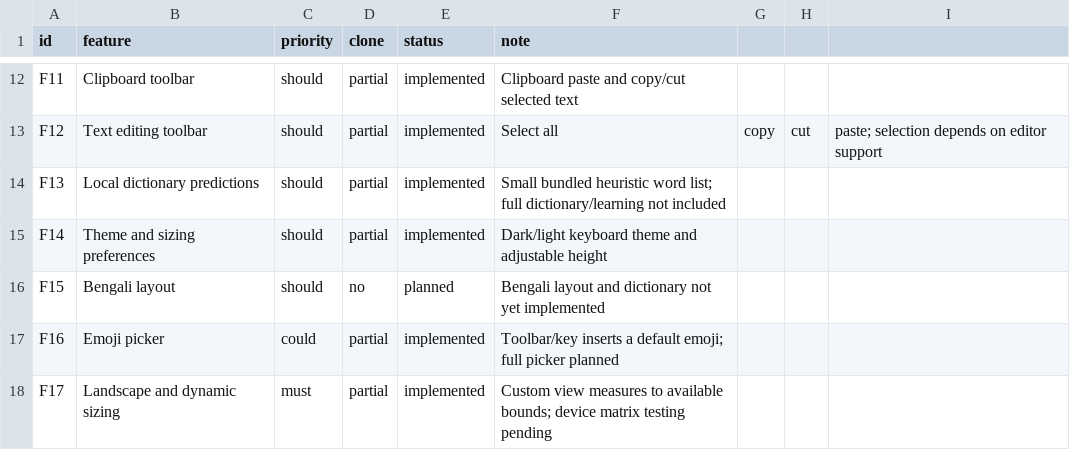
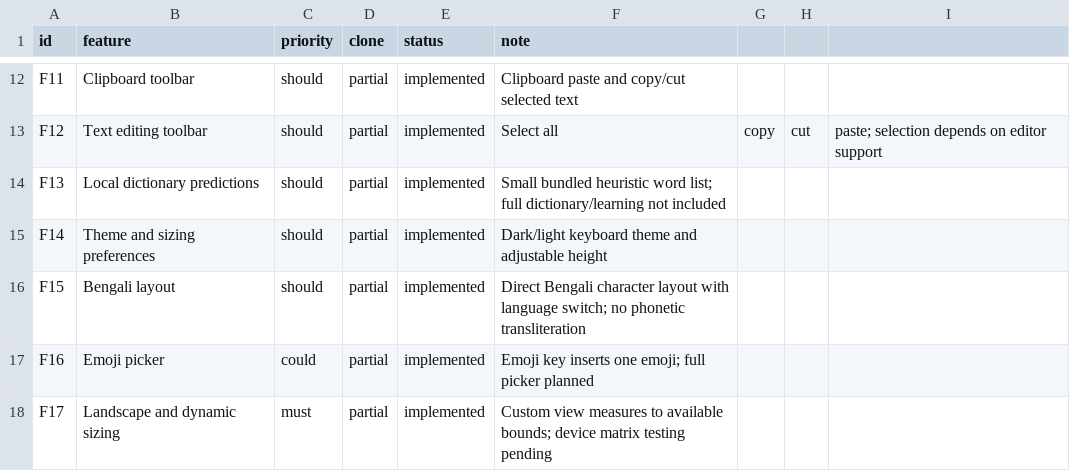
Before and after one commit to CrazeStudio/CrazeKeyboard-V2, a CSV file: replica/features.csv, drawn as a sheet; only a part is shown, gaps mark what is left out.

Commit message:
build: add Bengali layout and language preference

```diff
--- a/replica/features.csv
+++ b/replica/features.csv
@@ -15,4 +15,4 @@ F13,Local dictionary predictions,should,partial,implemented,Small bundled heuris
 F14,Theme and sizing preferences,should,partial,implemented,Dark/light keyboard theme and adjustable height
-F15,Bengali layout,should,no,planned,Bengali layout and dictionary not yet implemented
-F16,Emoji picker,could,partial,implemented,Toolbar/key inserts a default emoji; full picker planned
+F15,Bengali layout,should,partial,implemented,Direct Bengali character layout with language switch; no phonetic transliteration
+F16,Emoji picker,could,partial,implemented,Emoji key inserts one emoji; full picker planned
 F17,Landscape and dynamic sizing,must,partial,implemented,Custom view measures to available bounds; device matrix testing pending
```
Also changed, not shown: 3 other files.
